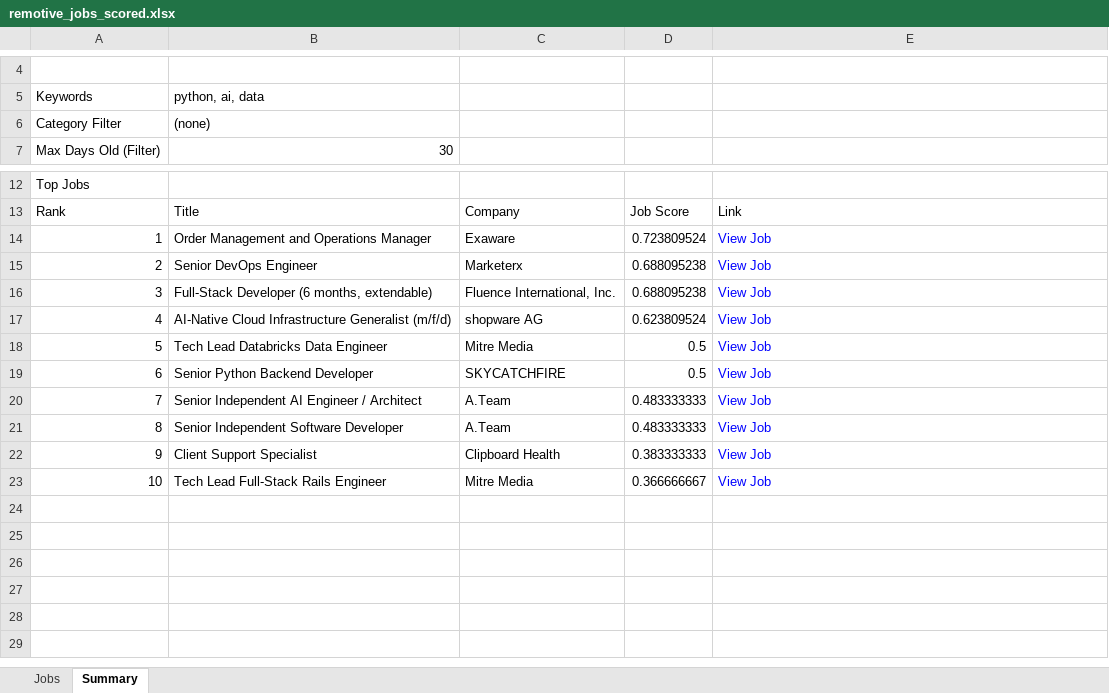
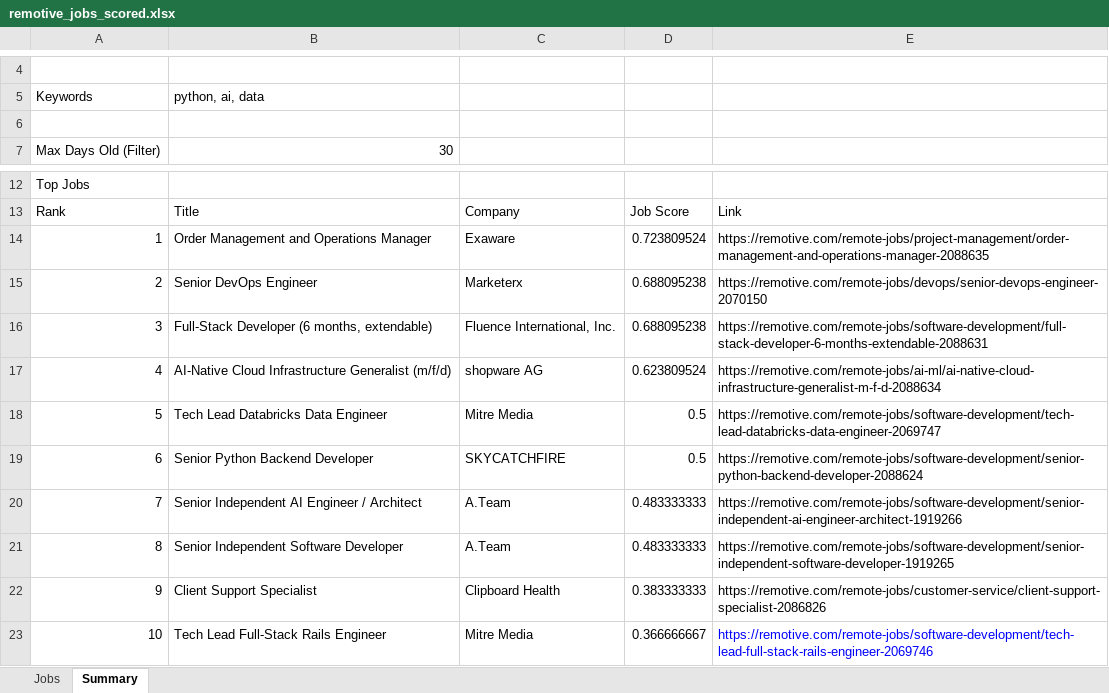
Before and after one commit to ErinRightMeow/Python-Final-g5-remotive-job-finder-, an Excel workbook: spreadsheets/remotive_jobs_scored.xlsx, sheet Summary, drawn as a sheet; only a part is shown, gaps mark what is left out; values as stored, in another font and other column widths than the file's, no borders; the diff names each change by its address in the sheet, - before the commit and + after, or states it on an @@ line.

Commit message:
took out the summary page

```diff
--- a/spreadsheets/remotive_jobs_scored.xlsx (sheet Summary)
+++ b/spreadsheets/remotive_jobs_scored.xlsx (sheet Summary)
-row 6: Category Filter | (none)
+row 6: (empty)
-E14: View Job
+E14: https://remotive.com/remote-jobs/project-management/order-management-and-operations-manager-2088635
-E14:E22 text colour: #0000FF
+E14:E22 text colour: black
-E15: View Job
+E15: https://remotive.com/remote-jobs/devops/senior-devops-engineer-2070150
-E16: View Job
+E16: https://remotive.com/remote-jobs/software-development/full-stack-developer-6-months-extendable-2088631
-E17: View Job
+E17: https://remotive.com/remote-jobs/ai-ml/ai-native-cloud-infrastructure-generalist-m-f-d-2088634
-E18: View Job
+E18: https://remotive.com/remote-jobs/software-development/tech-lead-databricks-data-engineer-2069747
-E19: View Job
+E19: https://remotive.com/remote-jobs/software-development/senior-python-backend-developer-2088624
-E20: View Job
+E20: https://remotive.com/remote-jobs/software-development/senior-independent-ai-engineer-architect-1919266
-E21: View Job
+E21: https://remotive.com/remote-jobs/software-development/senior-independent-software-developer-1919265
-E22: View Job
+E22: https://remotive.com/remote-jobs/customer-service/client-support-specialist-2086826
-E23: View Job
+E23: https://remotive.com/remote-jobs/software-development/tech-lead-full-stack-rails-engineer-2069746
```
Also changed, not shown: sheet Jobs, 1 other file.
